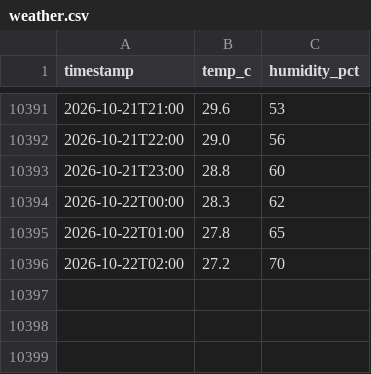
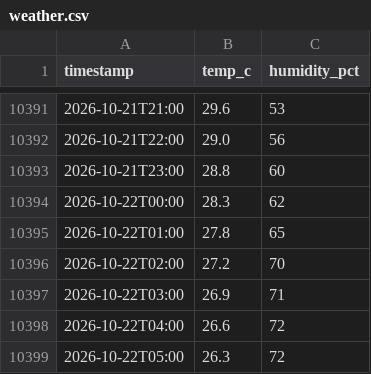
Before and after one commit to dhrupo/loadshedding-bd, a CSV file: data/weather.csv, drawn as a sheet; only a part is shown, gaps mark what is left out.

```diff
--- a/data/weather.csv
+++ b/data/weather.csv
@@ -10396 +10396,4 @@ timestamp,temp_c,humidity_pct
 2026-10-22T02:00,27.2,70
+2026-10-22T03:00,26.9,71
+2026-10-22T04:00,26.6,72
+2026-10-22T05:00,26.3,72
```
Also changed, not shown: data/weather_forecast.csv, 1 other file.
